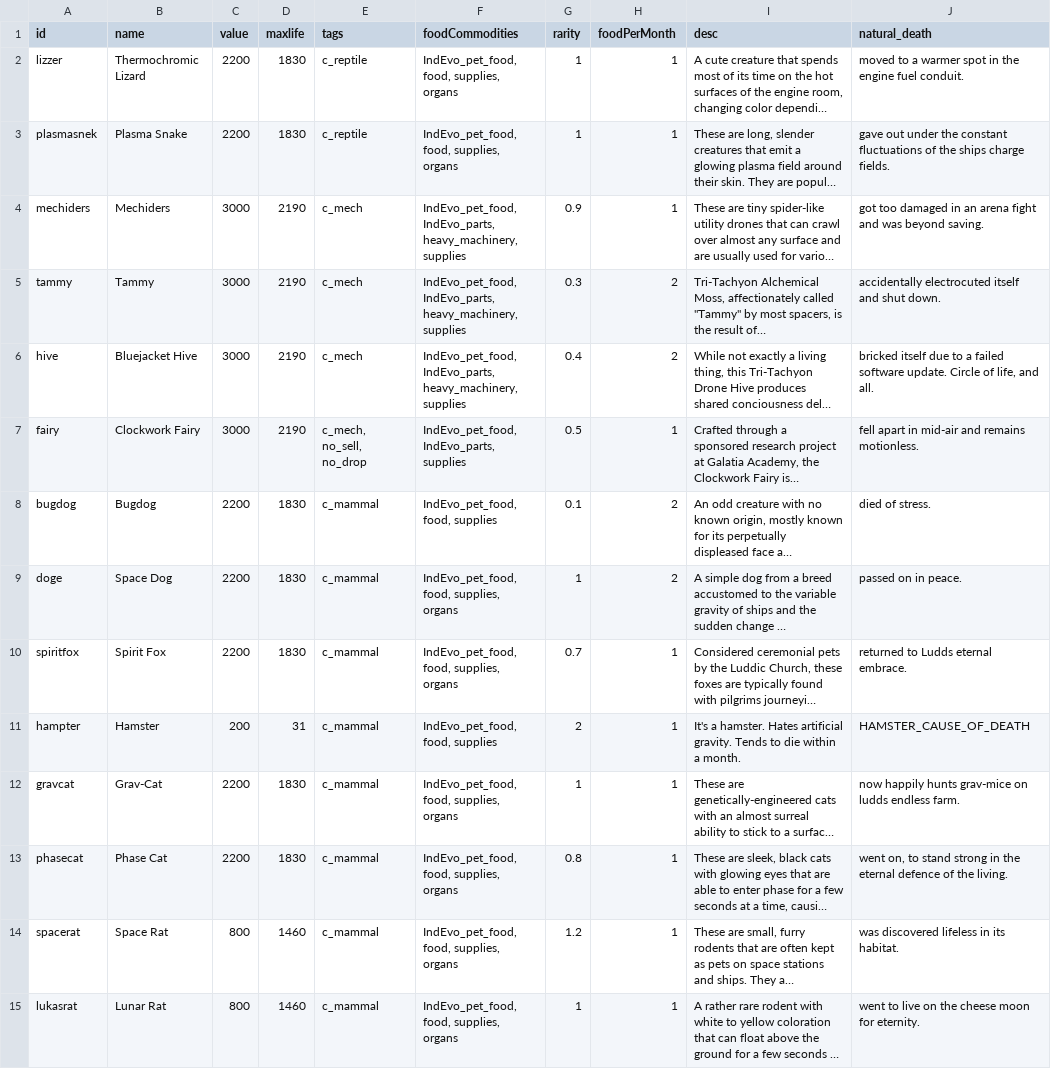
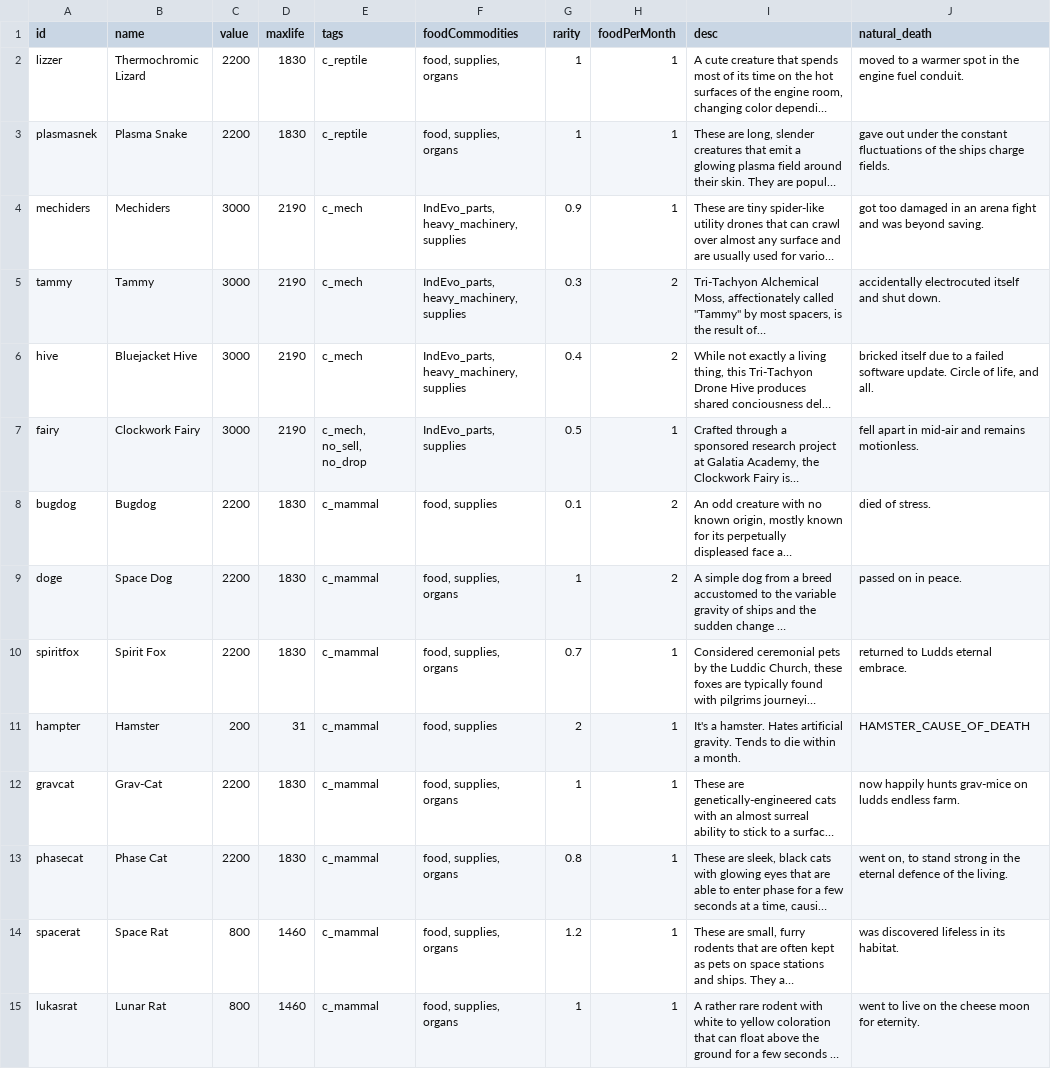
Before and after one commit to SirHartley/Industrial.Evolution, a CSV file: data/campaign/pets.csv, drawn as a sheet; only a part is shown; long unchanged cells end in …; the diff covers the shown part only; the diff names each change by its address in the sheet, - before the commit and + after, or states it on an @@ line.

```diff
--- a/data/campaign/pets.csv
+++ b/data/campaign/pets.csv
-F2:F3 (foodCommodities): IndEvo_pet_food, food, supplies, organs
+F2:F3 (foodCommodities): food, supplies, organs
-F4:F6 (foodCommodities): IndEvo_pet_food, IndEvo_parts, heavy_machinery,…
+F4:F6 (foodCommodities): IndEvo_parts, heavy_machinery,…
-F7 (foodCommodities): IndEvo_pet_food, IndEvo_parts, supplies
+F7 (foodCommodities): IndEvo_parts, supplies
-F8 (foodCommodities): IndEvo_pet_food, food, supplies
+F8 (foodCommodities): food, supplies
-F9:F10 (foodCommodities): IndEvo_pet_food, food, supplies, organs
+F9:F10 (foodCommodities): food, supplies, organs
-F11 (foodCommodities): IndEvo_pet_food, food, supplies
+F11 (foodCommodities): food, supplies
-F12:F15 (foodCommodities): IndEvo_pet_food, food, supplies, organs
+F12:F15 (foodCommodities): food, supplies, organs
```
Also changed, not shown: 24 edited cells elsewhere in this file, data/campaign/commodities.csv, data/campaign/procgen/drop_groups.csv, 28 other files.
